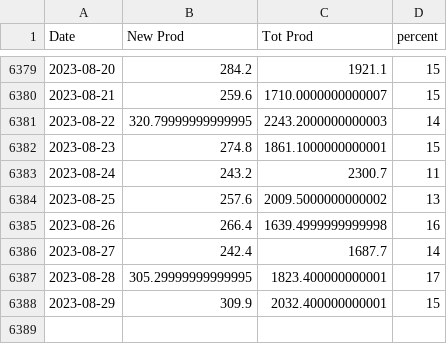
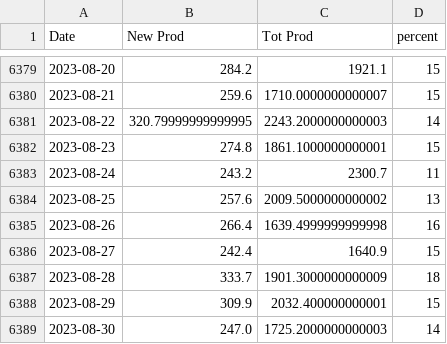
Before and after one commit to crbuch/prod, a CSV file: data/ST/recYrProd.csv, drawn as a sheet; only a part is shown, gaps mark what is left out.

```diff
--- a/data/ST/recYrProd.csv
+++ b/data/ST/recYrProd.csv
@@ -6385,4 +6385,5 @@ Date,New Prod,Tot Prod,percent
 2023-08-26,266.4,1639.4999999999998,16
-2023-08-27,242.4,1687.7,14
-2023-08-28,305.29999999999995,1823.400000000001,17
+2023-08-27,242.4,1640.9,15
+2023-08-28,333.7,1901.3000000000009,18
 2023-08-29,309.9,2032.400000000001,15
+2023-08-30,247.0,1725.2000000000003,14
```
Also changed, not shown: 11 other files.
